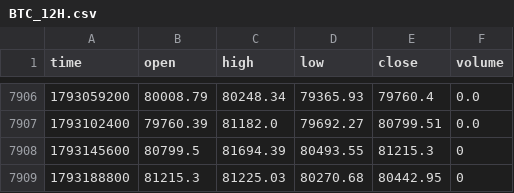
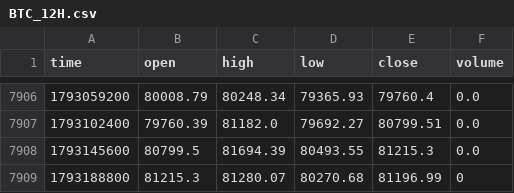
Before and after one commit to jaredbausch-ai/ctzb-data, a CSV file: data/BTC_12H.csv, drawn as a sheet; only a part is shown, gaps mark what is left out.

```diff
--- a/data/BTC_12H.csv
+++ b/data/BTC_12H.csv
@@ -7907,3 +7907,3 @@ time,open,high,low,close,volume
 1793102400,79760.39,81182.0,79692.27,80799.51,0.0
-1793145600,80799.5,81694.39,80493.55,81215.3,0
-1793188800,81215.3,81225.03,80270.68,80442.95,0
+1793145600,80799.5,81694.39,80493.55,81215.3,0.0
+1793188800,81215.3,81280.07,80270.68,81196.99,0
```
Also changed, not shown: data/ETH_4H.csv, data/derivs/BTC_oi_daily.csv, 26 other files.
